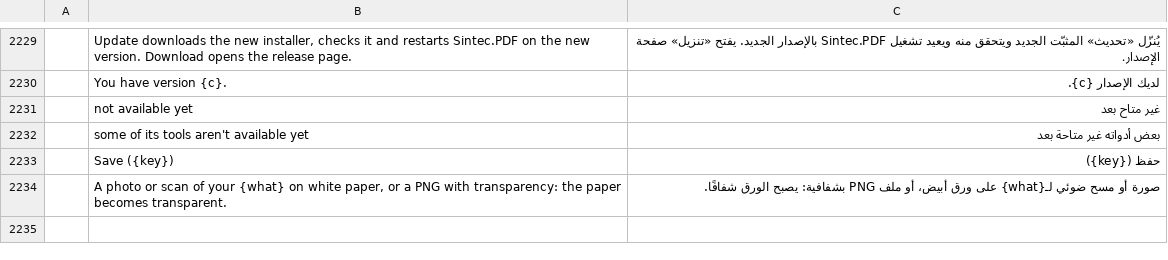
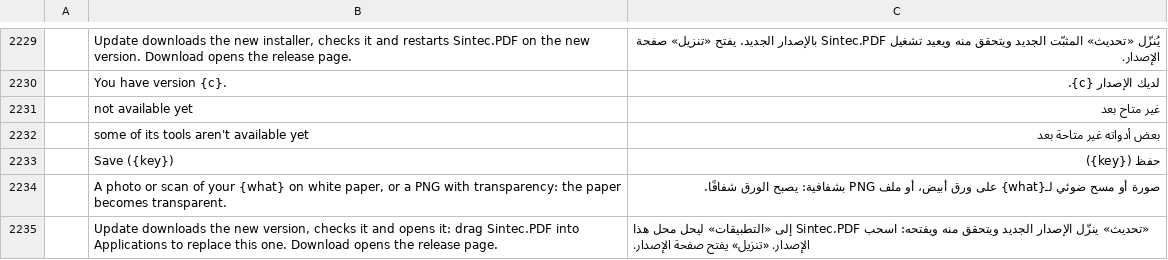
Before and after one commit to sintec-llc/sintec.pdf, a TSV file: crates/ui-egui/src/i18n/ar.tsv, drawn as a sheet; only a part is shown, gaps mark what is left out; the diff names each change by its address in the sheet, - before the commit and + after, or states it on an @@ line.

```diff
--- a/crates/ui-egui/src/i18n/ar.tsv
+++ b/crates/ui-egui/src/i18n/ar.tsv
+row 2235:  | Update downloads the new version, checks it and opens it: drag Sintec.PDF into Applications to replace this one. Download opens the release page. | «تحديث» ينزّل الإصدار الجديد ويتحقق منه ويفتحه: اسحب Sintec.PDF إلى «التطبيقات» ليحل محل هذا الإصدار. «تنزيل» يفتح صفحة الإصدار.
```
Also changed, not shown: crates/ui-egui/src/i18n/bg.tsv, crates/ui-egui/src/i18n/fr.tsv, 14 other files.
